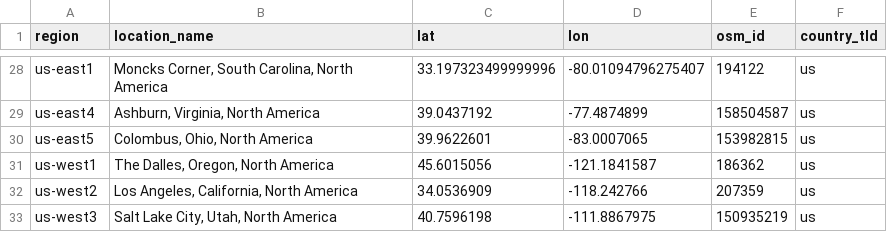
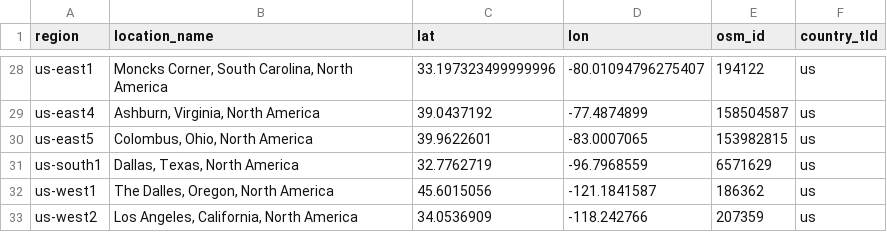
Before and after one commit to dgl/cloud-regions, a CSV file: gcp/data.csv, drawn as a sheet; only a part is shown, gaps mark what is left out; the shorter side is filled out with more unchanged rows; the diff names each change by its address in the sheet, - before the commit and + after, or states it on an @@ line.

Commit message:
us-south1 is Dallas, apparently

```diff
--- a/gcp/data.csv
+++ b/gcp/data.csv
+row 31: us-south1 | Dallas, Texas, North America | 32.7762719 | -96.7968559 | 6571629 | us
```
